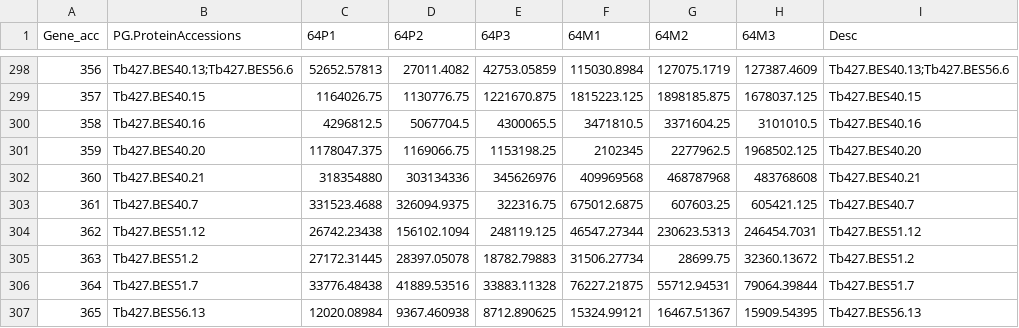
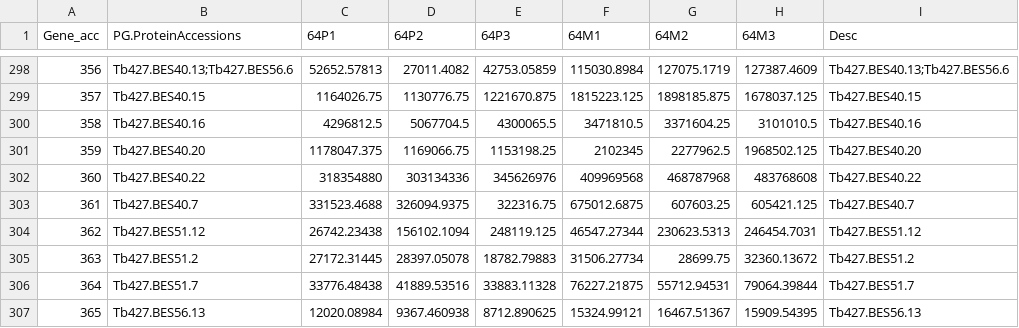
Before and after one commit to mtinti/Gustavo_DIA_RBP, a CSV file: DIA_20210618/web_data/E927/E64/indata2_64.csv, drawn as a sheet; only a part is shown, gaps mark what is left out.

Commit message:
change vsg2 id

```diff
--- a/DIA_20210618/web_data/E927/E64/indata2_64.csv
+++ b/DIA_20210618/web_data/E927/E64/indata2_64.csv
@@ -301,3 +301,3 @@ Gene_acc,PG.ProteinAccessions,64P1,64P2,64P3,64M1,64M2,64M3,Desc
 359,Tb427.BES40.20,1178047.375,1169066.75,1153198.25,2102345,2277962.5,1968502.125,Tb427.BES40.20
-360,Tb427.BES40.21,318354880,303134336,345626976,409969568,468787968,483768608,Tb427.BES40.21
+360,Tb427.BES40.22,318354880,303134336,345626976,409969568,468787968,483768608,Tb427.BES40.22
 361,Tb427.BES40.7,331523.4688,326094.9375,322316.75,675012.6875,607603.25,605421.125,Tb427.BES40.7
```
